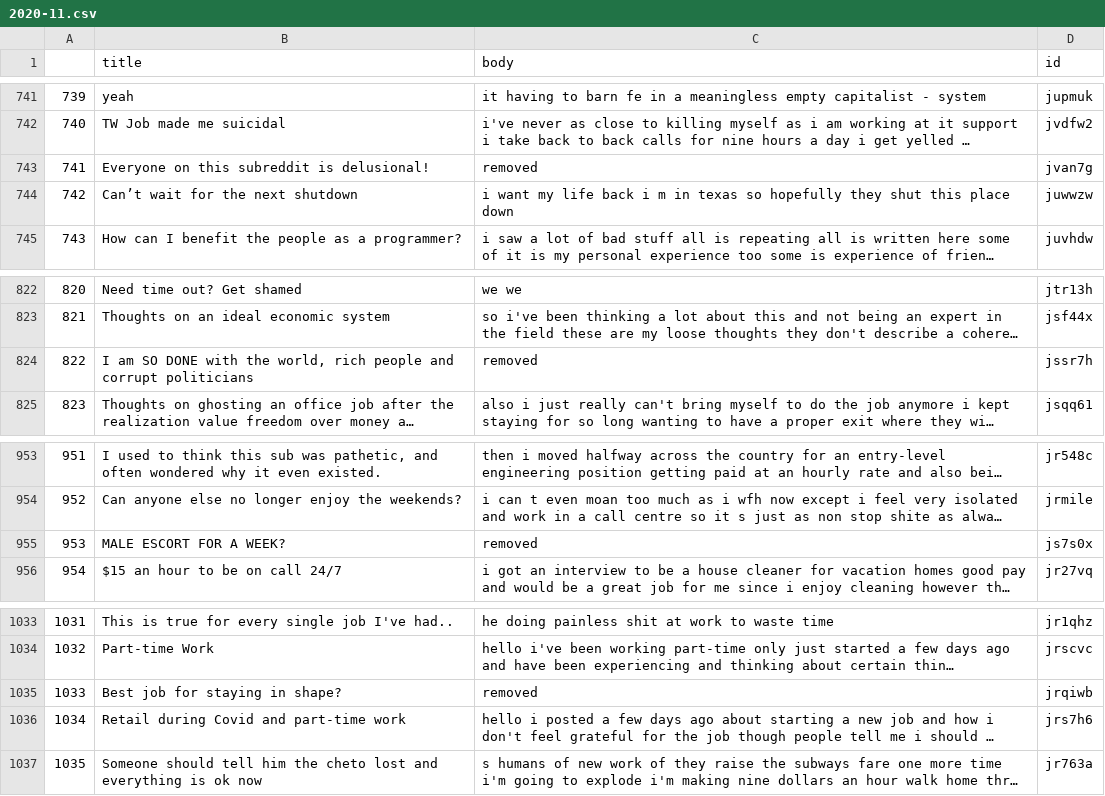
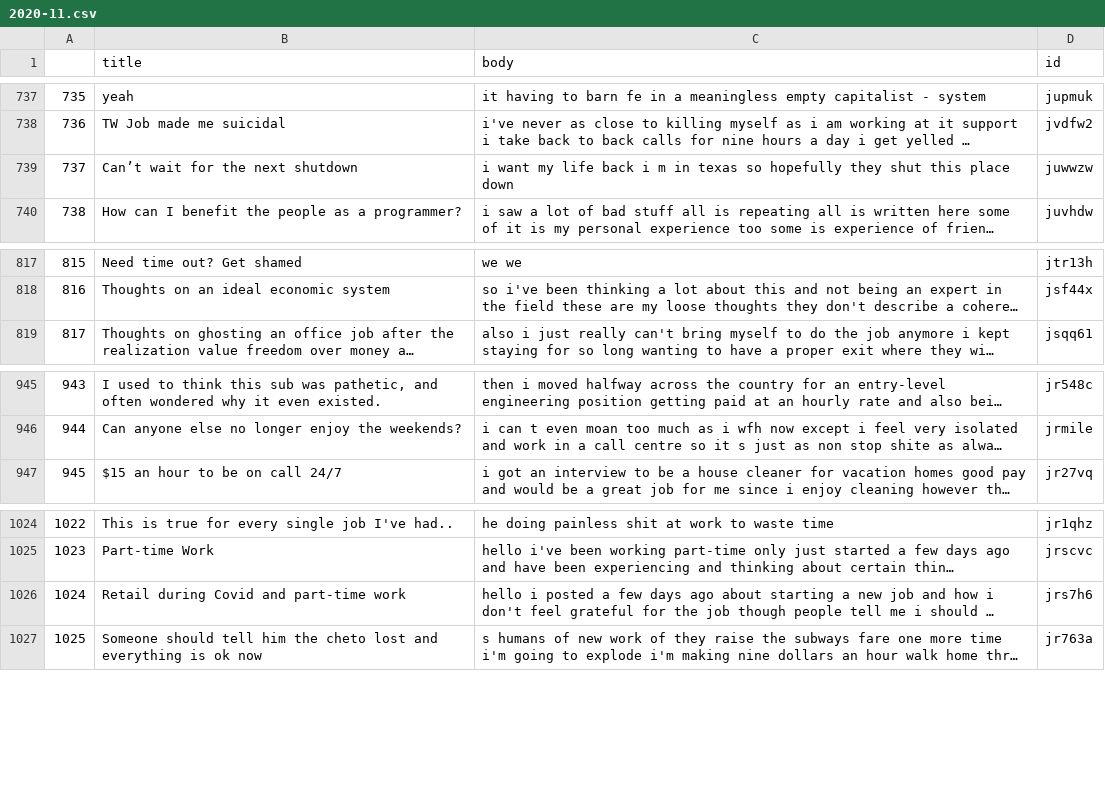
Before and after one commit to alu13/Antiwork_Analysis, a CSV file: data/submissions/filtered/2020/2020-11.csv, drawn as a sheet; only a part is shown, gaps mark what is left out; long unchanged cells end in …; the diff covers the shown part only; the diff names each change by its address in the sheet, - before the commit and + after, or states it on an @@ line.

```diff
--- a/data/submissions/filtered/2020/2020-11.csv
+++ b/data/submissions/filtered/2020/2020-11.csv
@@ column A renumbered from row 203 down @@
-row 743: 741 | Everyone on this subreddit is delusional! | removed | jvan7g
-row 824: 822 | I am SO DONE with the world, rich people and corrupt politicians | removed | jssr7h
-row 955: 953 | MALE ESCORT FOR A WEEK? | removed | js7s0x
-row 1035: 1033 | Best job for staying in shape? | removed | jrqiwb
```
Also changed, not shown: 6 removed rows elsewhere in this file, data/submissions/filtered/2020/2020-4.csv, data/submissions/filtered/2020/2020-5.csv, 56 other files.
